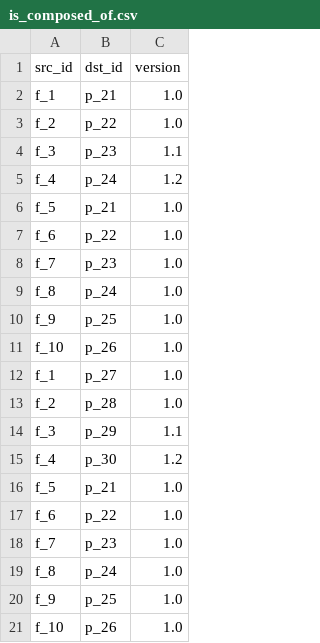
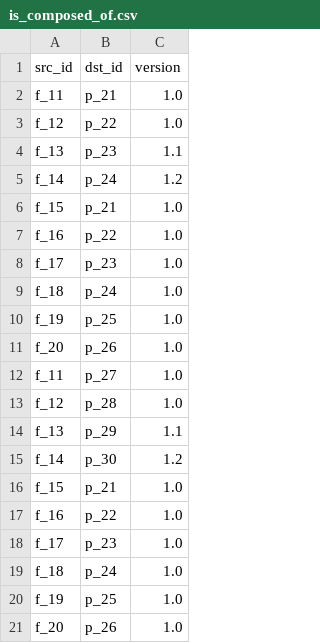
Before and after one commit to wey-gu/supplychain-dataset-gen, a CSV file: data_sample/is_composed_of.csv, drawn as a sheet.

Commit message:
fix vid in edges

```diff
--- a/data_sample/is_composed_of.csv
+++ b/data_sample/is_composed_of.csv
@@ -1,21 +1,21 @@
 src_id,dst_id,version
-f_1,p_21,1.0
-f_2,p_22,1.0
-f_3,p_23,1.1
-f_4,p_24,1.2
-f_5,p_21,1.0
-f_6,p_22,1.0
-f_7,p_23,1.0
-f_8,p_24,1.0
-f_9,p_25,1.0
-f_10,p_26,1.0
-f_1,p_27,1.0
-f_2,p_28,1.0
-f_3,p_29,1.1
-f_4,p_30,1.2
-f_5,p_21,1.0
-f_6,p_22,1.0
-f_7,p_23,1.0
-f_8,p_24,1.0
-f_9,p_25,1.0
-f_10,p_26,1.0
+f_11,p_21,1.0
+f_12,p_22,1.0
+f_13,p_23,1.1
+f_14,p_24,1.2
+f_15,p_21,1.0
+f_16,p_22,1.0
+f_17,p_23,1.0
+f_18,p_24,1.0
+f_19,p_25,1.0
+f_20,p_26,1.0
+f_11,p_27,1.0
+f_12,p_28,1.0
+f_13,p_29,1.1
+f_14,p_30,1.2
+f_15,p_21,1.0
+f_16,p_22,1.0
+f_17,p_23,1.0
+f_18,p_24,1.0
+f_19,p_25,1.0
+f_20,p_26,1.0
```
